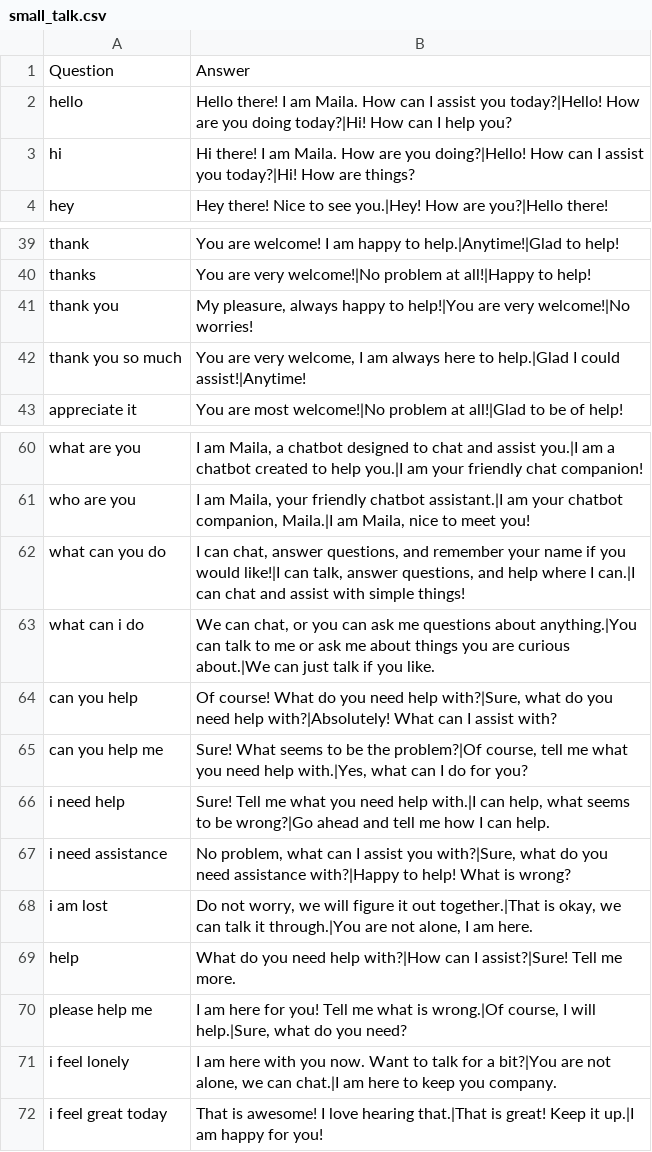
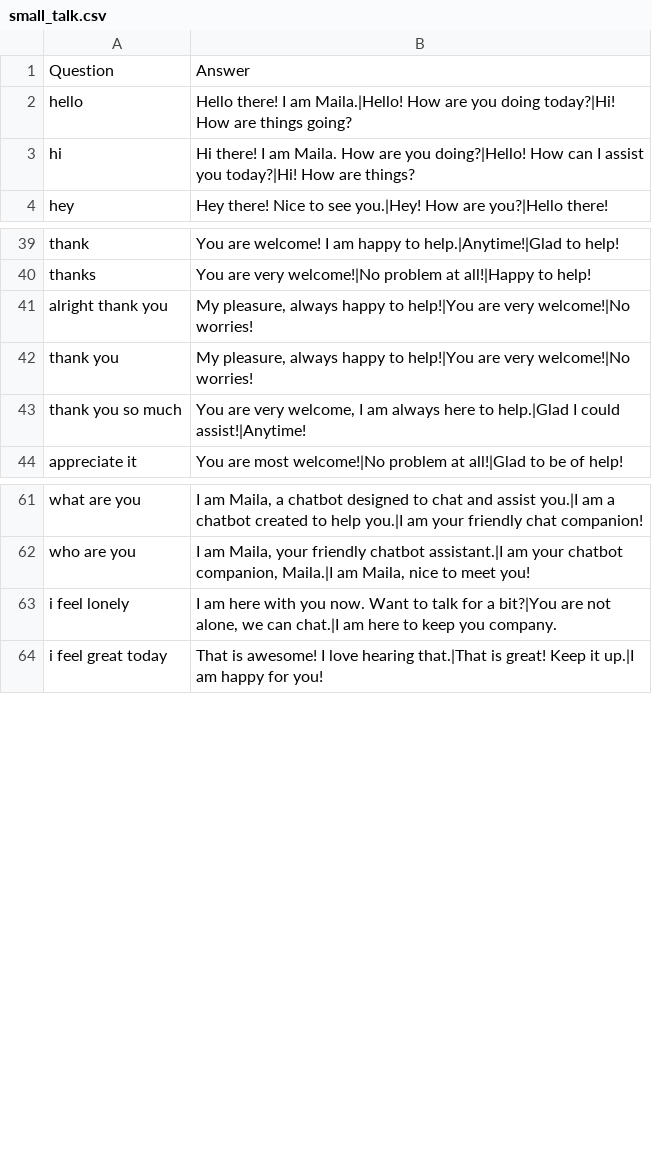
Before and after one commit to cec5/COMP3074-Cortez, a CSV file: datasets/small_talk.csv, drawn as a sheet; only a part is shown, gaps mark what is left out.

```diff
--- a/datasets/small_talk.csv
+++ b/datasets/small_talk.csv
@@ -1,3 +1,3 @@
 Question,Answer
-hello,"Hello there! I am Maila. How can I assist you today?|Hello! How are you doing today?|Hi! How can I help you?"
+hello,"Hello there! I am Maila.|Hello! How are you doing today?|Hi! How are things going?"
 hi,"Hi there! I am Maila. How are you doing?|Hello! How can I assist you today?|Hi! How are things?"
@@ -40,2 +40,3 @@ thank,"You are welcome! I am happy to help.|Anytime!|Glad to help!"
 thanks,"You are very welcome!|No problem at all!|Happy to help!"
+alright thank you,"My pleasure, always happy to help!|You are very welcome!|No worries!"
 thank you,"My pleasure, always happy to help!|You are very welcome!|No worries!"
@@ -61,11 +62,2 @@ what are you,"I am Maila, a chatbot designed to chat and assist you.|I am a chat
 who are you,"I am Maila, your friendly chatbot assistant.|I am your chatbot companion, Maila.|I am Maila, nice to meet you!"
-what can you do,"I can chat, answer questions, and remember your name if you would like!|I can talk, answer questions, and help where I can.|I can chat and assist with simple things!"
-what can i do,"We can chat, or you can ask me questions about anything.|You can talk to me or ask me about things you are curious about.|We can just talk if you like."
-can you help,"Of course! What do you need help with?|Sure, what do you need help with?|Absolutely! What can I assist with?"
-can you help me,"Sure! What seems to be the problem?|Of course, tell me what you need help with.|Yes, what can I do for you?"
-i need help,"Sure! Tell me what you need help with.|I can help, what seems to be wrong?|Go ahead and tell me how I can help."
-i need assistance,"No problem, what can I assist you with?|Sure, what do you need assistance with?|Happy to help! What is wrong?"
-i am lost,"Do not worry, we will figure it out together.|That is okay, we can talk it through.|You are not alone, I am here."
-help,"What do you need help with?|How can I assist?|Sure! Tell me more."
-please help me,"I am here for you! Tell me what is wrong.|Of course, I will help.|Sure, what do you need?"
 i feel lonely,"I am here with you now. Want to talk for a bit?|You are not alone, we can chat.|I am here to keep you company."
```
Also changed, not shown: datasets/intents_data.csv, 4 other files.
